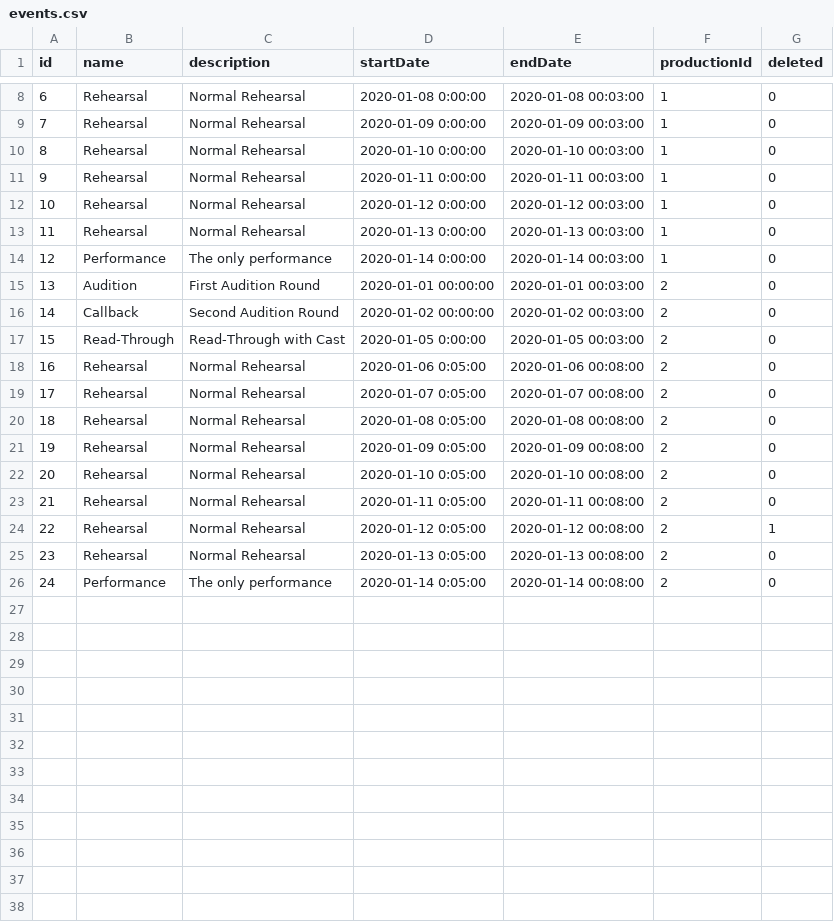
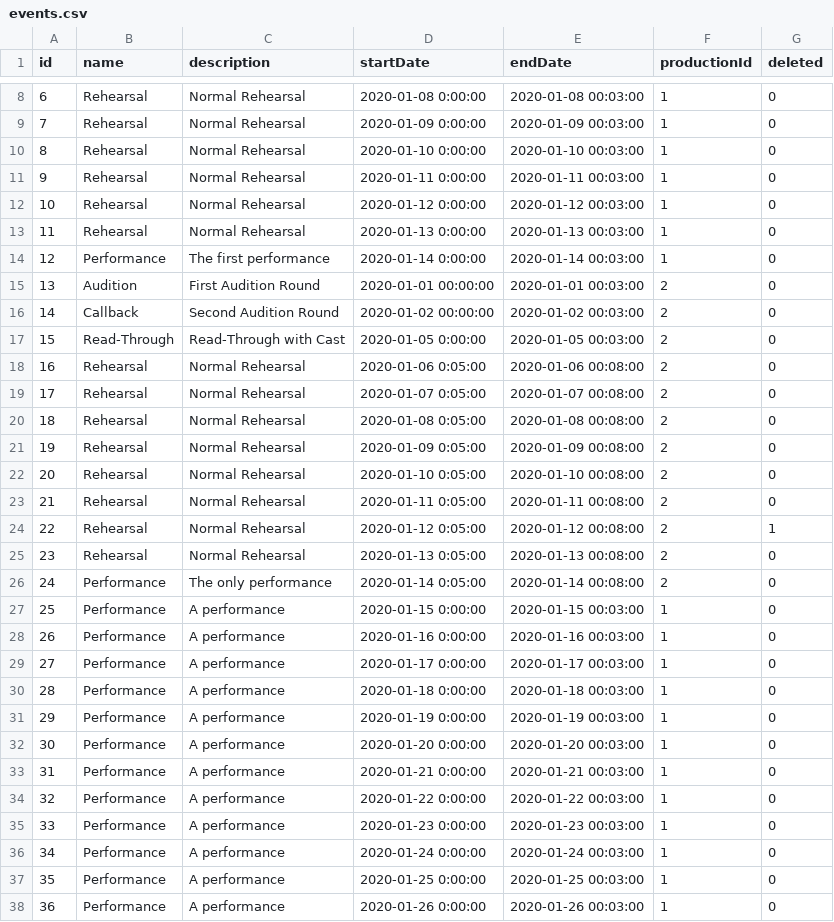
Before and after one commit to Zanderwohl/OffBookLite, a CSV file: test_csv/events.csv, drawn as a sheet; only a part is shown, gaps mark what is left out.

```diff
--- a/test_csv/events.csv
+++ b/test_csv/events.csv
@@ -13,3 +13,3 @@ id,name,description,startDate,endDate,productionId,deleted
 11,Rehearsal,Normal Rehearsal,2020-01-13 0:00:00,2020-01-13 00:03:00,1,0
-12,Performance,The only performance,2020-01-14 0:00:00,2020-01-14 00:03:00,1,0
+12,Performance,The first performance,2020-01-14 0:00:00,2020-01-14 00:03:00,1,0
 13,Audition,First Audition Round,2020-01-01 00:00:00,2020-01-01 00:03:00,2,0
@@ -26 +26,13 @@ id,name,description,startDate,endDate,productionId,deleted
 24,Performance,The only performance,2020-01-14 0:05:00,2020-01-14 00:08:00,2,0
+25,Performance,A performance,2020-01-15 0:00:00,2020-01-15 00:03:00,1,0
+26,Performance,A performance,2020-01-16 0:00:00,2020-01-16 00:03:00,1,0
+27,Performance,A performance,2020-01-17 0:00:00,2020-01-17 00:03:00,1,0
+28,Performance,A performance,2020-01-18 0:00:00,2020-01-18 00:03:00,1,0
+29,Performance,A performance,2020-01-19 0:00:00,2020-01-19 00:03:00,1,0
+30,Performance,A performance,2020-01-20 0:00:00,2020-01-20 00:03:00,1,0
+31,Performance,A performance,2020-01-21 0:00:00,2020-01-21 00:03:00,1,0
+32,Performance,A performance,2020-01-22 0:00:00,2020-01-22 00:03:00,1,0
+33,Performance,A performance,2020-01-23 0:00:00,2020-01-23 00:03:00,1,0
+34,Performance,A performance,2020-01-24 0:00:00,2020-01-24 00:03:00,1,0
+35,Performance,A performance,2020-01-25 0:00:00,2020-01-25 00:03:00,1,0
+36,Performance,A performance,2020-01-26 0:00:00,2020-01-26 00:03:00,1,0
```
Also changed, not shown: 3 other files.
